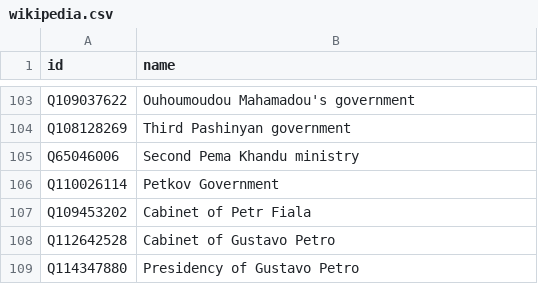
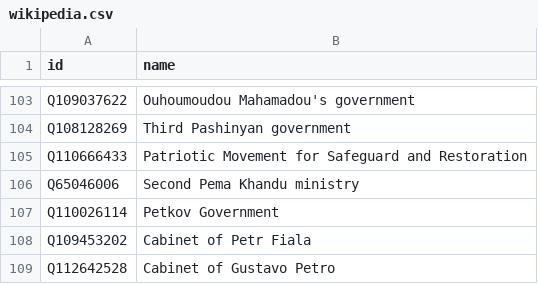
Before and after one commit to every-politician-scrapers/current-governments-enwiki, a CSV file: data/wikipedia.csv, drawn as a sheet; only a part is shown, gaps mark what is left out; the shorter side is filled out with more unchanged rows.

```diff
--- a/data/wikipedia.csv
+++ b/data/wikipedia.csv
@@ -104,2 +104,3 @@ Q109037622,Ouhoumoudou Mahamadou's government
 Q108128269,Third Pashinyan government
+Q110666433,Patriotic Movement for Safeguard and Restoration
 Q65046006,Second Pema Khandu ministry
```
Also changed, not shown: data/wikidata.csv.
